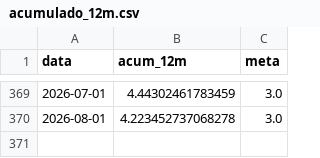
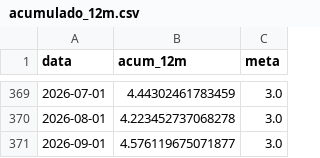
Before and after one commit to alexandrepsaldanha/monitor-inflacao, a CSV file: output/tabelas/acumulado_12m.csv, drawn as a sheet; only a part is shown, gaps mark what is left out.

```diff
--- a/output/tabelas/acumulado_12m.csv
+++ b/output/tabelas/acumulado_12m.csv
@@ -370 +370,2 @@ data,acum_12m,meta
 2026-08-01,4.223452737068278,3.0
+2026-09-01,4.576119675071877,3.0
```
Also changed, not shown: data/ipca_grupos.csv, data/ipca_mensal.csv, 9 other files.
